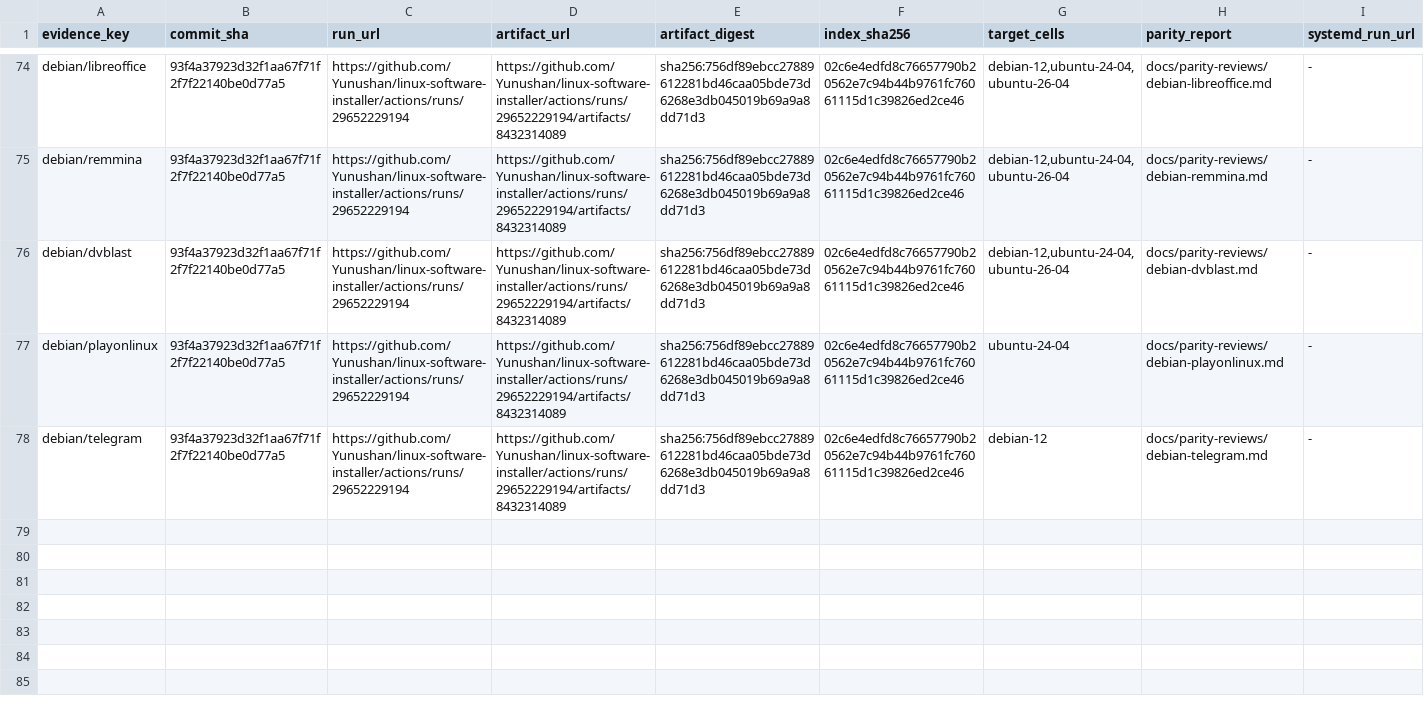
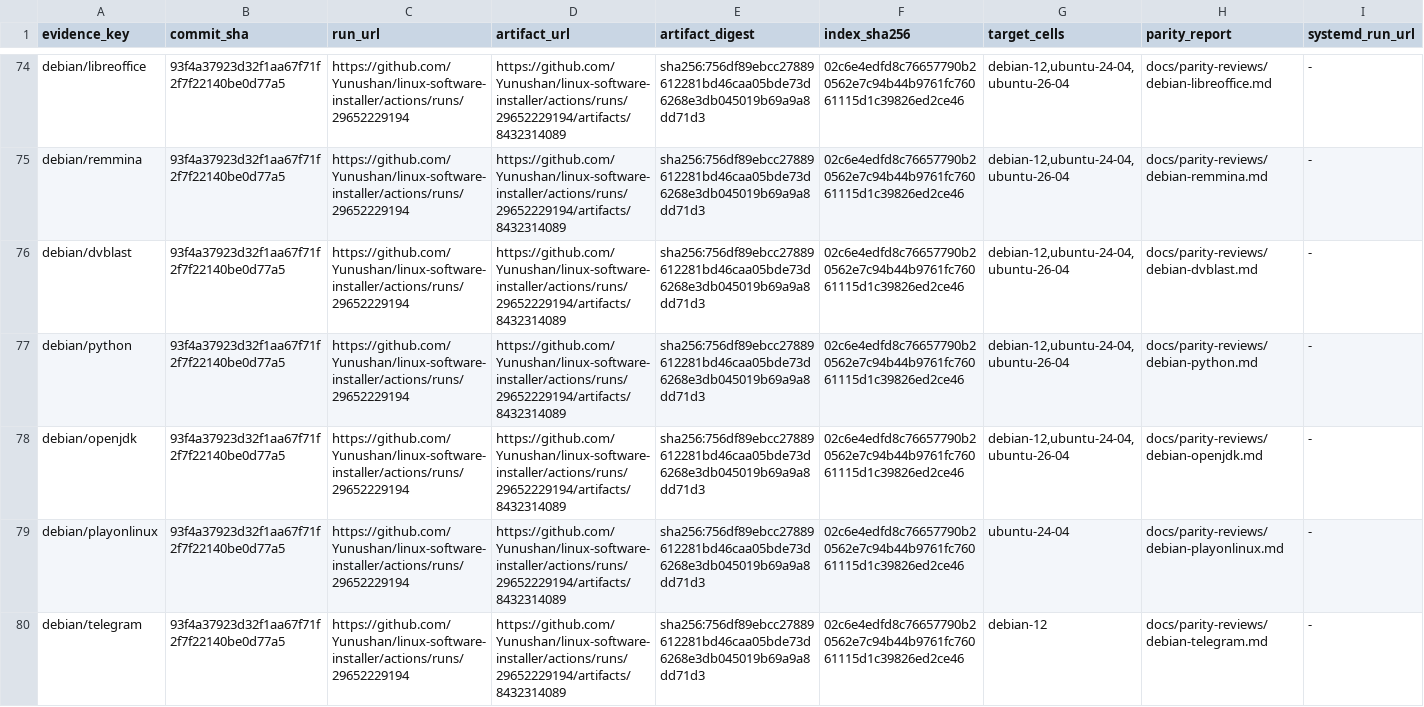
Before and after one commit to Yunushan/linux-software-installer, a TSV file: docs/accepted-evidence.tsv, drawn as a sheet; only a part is shown, gaps mark what is left out; rows hold the shown columns only; the diff names each change by its address in the sheet, - before the commit and + after, or states it on an @@ line.

```diff
--- a/docs/accepted-evidence.tsv
+++ b/docs/accepted-evidence.tsv
+row 77: debian/python | 93f4a37923d32f1aa67f71f2f7f22140be0d77a5 | https://github.com/Yunushan/linux-software-installer/actions/runs/29652229194 | https://github.com/Yunushan/linux-software-installer/actions/runs/29652229194/artifacts/8432314089 | sha256:756df89ebcc27889612281bd46caa05bde73d6268e3db045019b69a9a8dd71d3 | 02c6e4edfd8c76657790b20562e7c94b44b9761fc76061115d1c39826ed2ce46 | debian-12,ubuntu-24-04,ubuntu-26-04 | docs/parity-reviews/debian-python.md | -
+row 78: debian/openjdk | 93f4a37923d32f1aa67f71f2f7f22140be0d77a5 | https://github.com/Yunushan/linux-software-installer/actions/runs/29652229194 | https://github.com/Yunushan/linux-software-installer/actions/runs/29652229194/artifacts/8432314089 | sha256:756df89ebcc27889612281bd46caa05bde73d6268e3db045019b69a9a8dd71d3 | 02c6e4edfd8c76657790b20562e7c94b44b9761fc76061115d1c39826ed2ce46 | debian-12,ubuntu-24-04,ubuntu-26-04 | docs/parity-reviews/debian-openjdk.md | -
```
Also changed, not shown: docs/legacy-inventory.tsv, docs/legacy-promotion-readiness.tsv, 8 other files.
